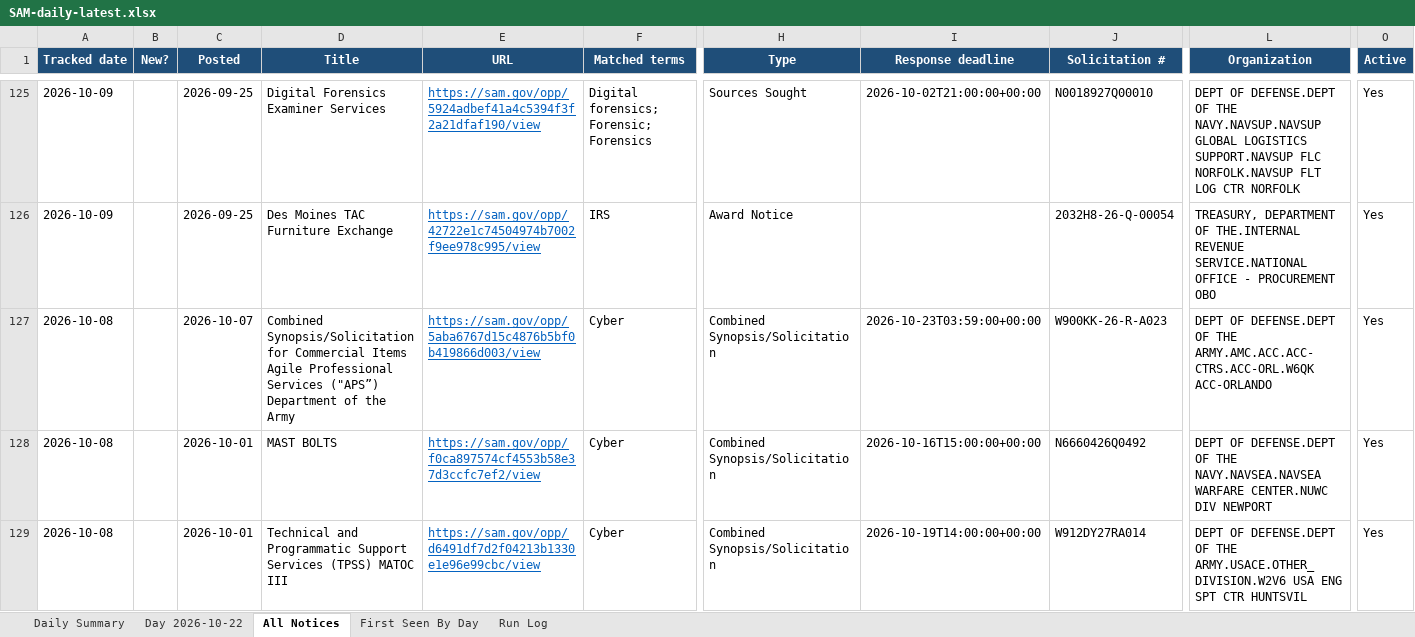
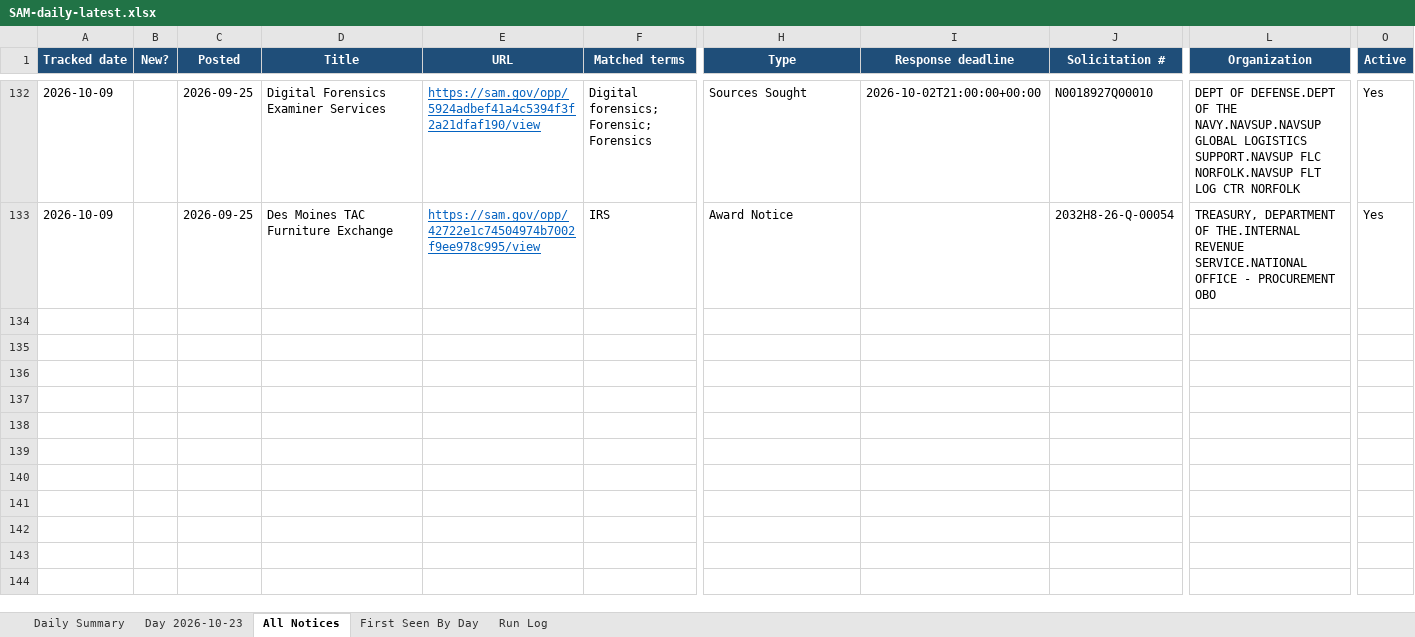
Before and after one commit to biscuitdh/44aa9566-3f78-4f70-9255-8cc9b8d7e019, an Excel workbook: docs/v/SAM-daily-latest.xlsx, sheet All Notices, drawn as a sheet; only a part is shown, gaps mark what is left out; values as stored, in another font and other column widths than the file's, no borders; removed rows and columns are numbered as before the commit, all else as after; rows hold the shown columns only; the diff covers the shown part only; the diff names each change by its address in the sheet, - before the commit and + after, or states it on an @@ line.

```diff
--- a/docs/v/SAM-daily-latest.xlsx (sheet All Notices)
+++ b/docs/v/SAM-daily-latest.xlsx (sheet All Notices)
-sheet tab: Day 2026-10-22
+sheet tab: Day 2026-10-23
-row 127: 2026-10-08 |  | 2026-10-07 | Combined Synopsis/Solicitation for Commercial Items Agile Professional Services ("APS”) Department of the Army | https://sam.gov/opp/5aba6767d15c4876b5bf0b419866d003/view | Cyber | Combined Synopsis/Solicitation | 2026-10-23T03:59:00+00:00 | W900KK-26-R-A023 | DEPT OF DEFENSE.DEPT OF THE ARMY.AMC.ACC.ACC-CTRS.ACC-ORL.W6QK ACC-ORLANDO | Yes
-row 128: 2026-10-08 |  | 2026-10-01 | MAST BOLTS | https://sam.gov/opp/f0ca897574cf4553b58e37d3ccfc7ef2/view | Cyber | Combined Synopsis/Solicitation | 2026-10-16T15:00:00+00:00 | N6660426Q0492 | DEPT OF DEFENSE.DEPT OF THE NAVY.NAVSEA.NAVSEA WARFARE CENTER.NUWC DIV NEWPORT | Yes
-row 129: 2026-10-08 |  | 2026-10-01 | Technical and Programmatic Support Services (TPSS) MATOC III | https://sam.gov/opp/d6491df7d2f04213b1330e1e96e99cbc/view | Cyber | Combined Synopsis/Solicitation | 2026-10-19T14:00:00+00:00 | W912DY27RA014 | DEPT OF DEFENSE.DEPT OF THE ARMY.USACE.OTHER_DIVISION.W2V6 USA ENG SPT CTR HUNTSVIL | Yes
```
Also changed, not shown: 14 added rows, 15 removed rows, 65 edited cells and cell formats elsewhere in this sheet, sheet Day 2026-10-23, sheet First Seen By Day, sheet Run Log, sheet Daily Summary, 20 other files.
